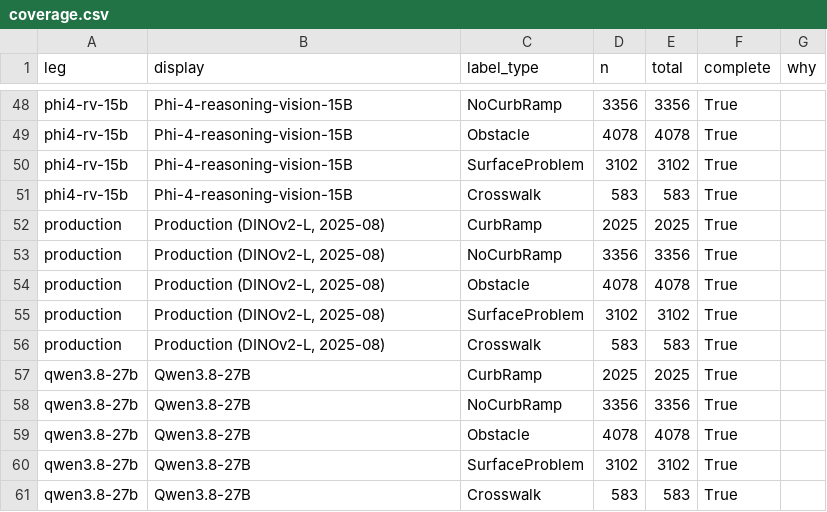
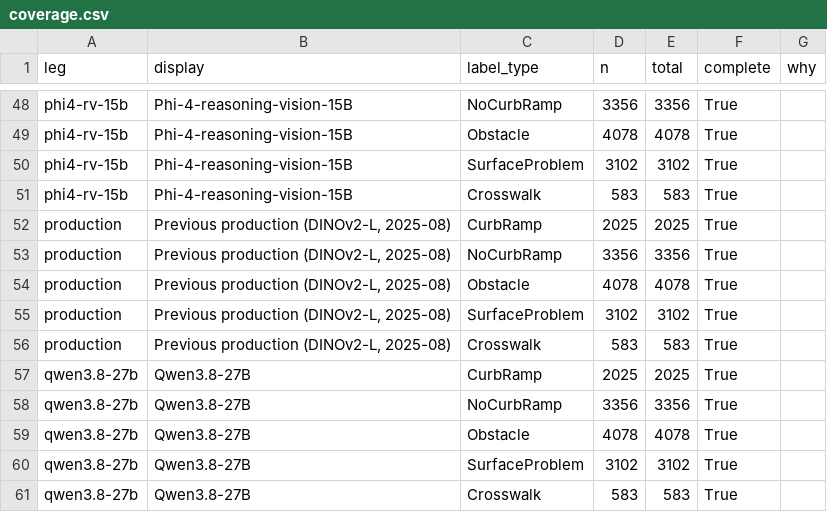
Before and after one commit to ProjectSidewalk/sidewalk-validator-ai, a CSV file: docs/vlm-scoreboard/coverage.csv, drawn as a sheet; only a part is shown, gaps mark what is left out.

```diff
--- a/docs/vlm-scoreboard/coverage.csv
+++ b/docs/vlm-scoreboard/coverage.csv
@@ -51,7 +51,7 @@ phi4-rv-15b,Phi-4-reasoning-vision-15B,SurfaceProblem,3102,3102,True,
 phi4-rv-15b,Phi-4-reasoning-vision-15B,Crosswalk,583,583,True,
-production,"Production (DINOv2-L, 2025-08)",CurbRamp,2025,2025,True,
-production,"Production (DINOv2-L, 2025-08)",NoCurbRamp,3356,3356,True,
-production,"Production (DINOv2-L, 2025-08)",Obstacle,4078,4078,True,
-production,"Production (DINOv2-L, 2025-08)",SurfaceProblem,3102,3102,True,
-production,"Production (DINOv2-L, 2025-08)",Crosswalk,583,583,True,
+production,"Previous production (DINOv2-L, 2025-08)",CurbRamp,2025,2025,True,
+production,"Previous production (DINOv2-L, 2025-08)",NoCurbRamp,3356,3356,True,
+production,"Previous production (DINOv2-L, 2025-08)",Obstacle,4078,4078,True,
+production,"Previous production (DINOv2-L, 2025-08)",SurfaceProblem,3102,3102,True,
+production,"Previous production (DINOv2-L, 2025-08)",Crosswalk,583,583,True,
 qwen3.8-27b,Qwen3.8-27B,CurbRamp,2025,2025,True,
```
Also changed, not shown: docs/vlm-scoreboard/board.csv, docs/vlm-scoreboard/timing.csv, 10 other files.
